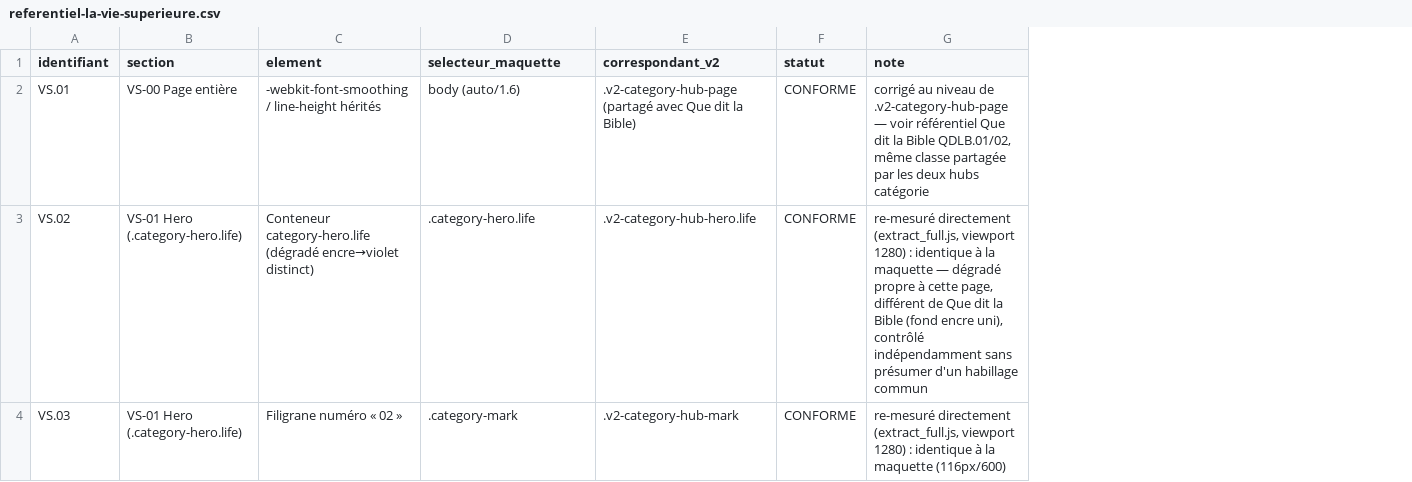
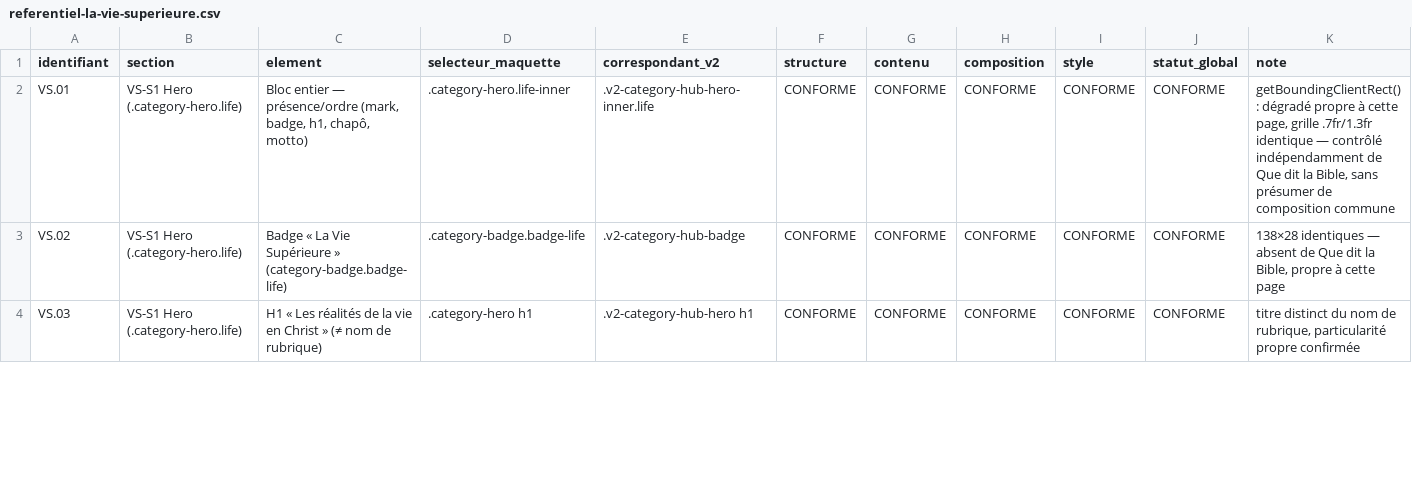
Before and after one commit to cnkoma-web/sergehapitaministries-site, a CSV file: audit-conformite/referentiel-la-vie-superieure.csv, drawn as a sheet; only a part is shown; addresses are those after the commit; the diff covers the shown part only; the diff names each change by its address in the sheet, - before the commit and + after, or states it on an @@ line.

```diff
--- a/audit-conformite/referentiel-la-vie-superieure.csv
+++ b/audit-conformite/referentiel-la-vie-superieure.csv
+column G (contenu), rows 2-4: all CONFORME
+column H (composition), rows 2-4: all CONFORME
+column I (style), rows 2-4: all CONFORME
+column J (statut_global), rows 2-4: all CONFORME
-F1: statut
+F1: structure
-B2 (section): VS-00 Page entière
+B2 (section): VS-S1 Hero (.category-hero.life)
-C2 (element): -webkit-font-smoothing / line-height hérités
+C2 (element): Bloc entier — présence/ordre (mark, badge, h1, chapô, motto)
-D2 (selecteur_maquette): body (auto/1.6)
+D2 (selecteur_maquette): .category-hero.life-inner
-E2 (correspondant_v2): .v2-category-hub-page (partagé avec Que dit la Bible)
+E2 (correspondant_v2): .v2-category-hub-hero-inner.life
-K2 (note): corrigé au niveau de .v2-category-hub-page — voir référentiel Que dit la Bible QDLB.01/02, même classe partagée par les deux hubs catégorie
+K2 (note): getBoundingClientRect() : dégradé propre à cette page, grille .7fr/1.3fr identique — contrôlé indépendamment de Que dit la Bible, sans présumer de composition commune
-B3:B4 (section): VS-01 Hero (.category-hero.life)
+B3:B4 (section): VS-S1 Hero (.category-hero.life)
-C3 (element): Conteneur category-hero.life (dégradé encre→violet distinct)
+C3 (element): Badge « La Vie Supérieure » (category-badge.badge-life)
-D3 (selecteur_maquette): .category-hero.life
+D3 (selecteur_maquette): .category-badge.badge-life
-E3 (correspondant_v2): .v2-category-hub-hero.life
+E3 (correspondant_v2): .v2-category-hub-badge
-K3 (note): re-mesuré directement (extract_full.js, viewport 1280) : identique à la maquette — dégradé propre à cette page, différent de Que dit la Bible (fond encre uni), contrôlé indépendamment sans présumer d'un habillage commun
+K3 (note): 138×28 identiques — absent de Que dit la Bible, propre à cette page
-C4 (element): Filigrane numéro « 02 »
+C4 (element): H1 « Les réalités de la vie en Christ » (≠ nom de rubrique)
-D4 (selecteur_maquette): .category-mark
+D4 (selecteur_maquette): .category-hero h1
-E4 (correspondant_v2): .v2-category-hub-mark
+E4 (correspondant_v2): .v2-category-hub-hero h1
-K4 (note): re-mesuré directement (extract_full.js, viewport 1280) : identique à la maquette (116px/600)
+K4 (note): titre distinct du nom de rubrique, particularité propre confirmée
```
Also changed, not shown: 4 removed rows and 25 edited cells elsewhere in this file, audit-conformite/referentiel-je-confesse.csv, audit-conformite/referentiel-publications.csv, 6 other files.
